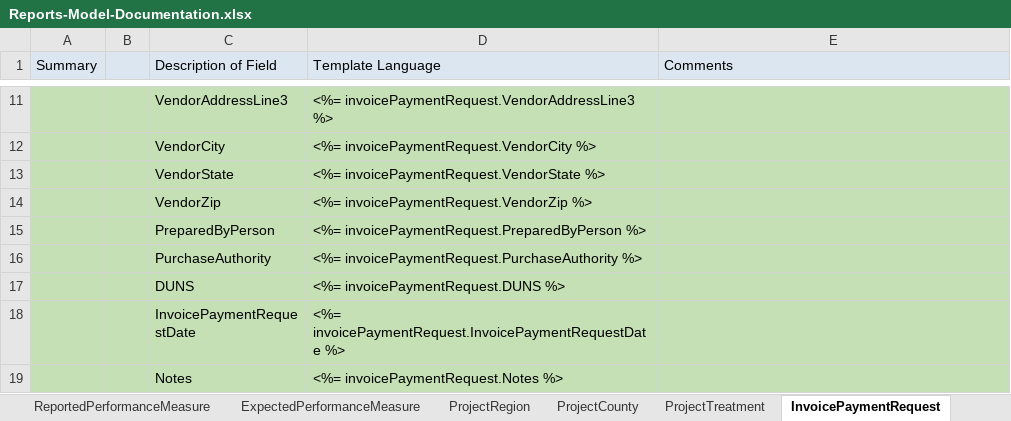
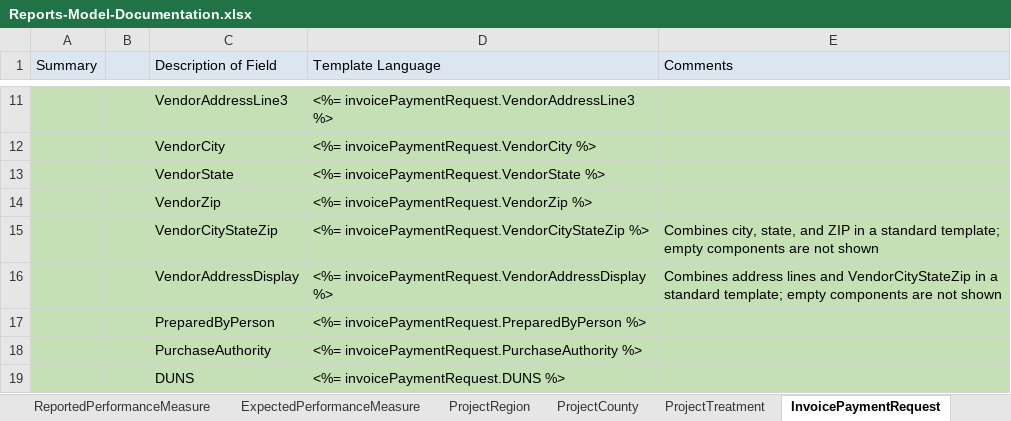
Before and after one commit to sitkatech/wadnrforesthealth, an Excel workbook: Source/ProjectFirma.Web/Content/documents/Reports-Model-Documentation.xlsx, sheet InvoicePaymentRequest, drawn as a sheet; only a part is shown, gaps mark what is left out; the shorter side is filled out with more unchanged rows; values as stored, in another font and other column widths than the file's, no borders; the diff names each change by its address in the sheet, - before the commit and + after, or states it on an @@ line.

Commit message:
WADNR-1989 Add IPR and Invoice fields to report generator - Added -Display properties of DateTime and Decimal (and nullable versions) to report properties for use in templates - Added VendorAddressDisplay to concatenate address components - Updated documentation for changes

```diff
--- a/Source/ProjectFirma.Web/Content/documents/Reports-Model-Documentation.xlsx (sheet InvoicePaymentRequest)
+++ b/Source/ProjectFirma.Web/Content/documents/Reports-Model-Documentation.xlsx (sheet InvoicePaymentRequest)
+row 15:  |  | VendorCityStateZip | <%= invoicePaymentRequest.VendorCityStateZip %> | Combines city, state, and ZIP in a standard template; empty components are not shown
+row 16:  |  | VendorAddressDisplay | <%= invoicePaymentRequest.VendorAddressDisplay %> | Combines address lines and VendorCityStateZip in a standard template; empty components are not shown
```
Also changed, not shown: sheet ProjectTreatment, sheet Invoice, 3 other files.
